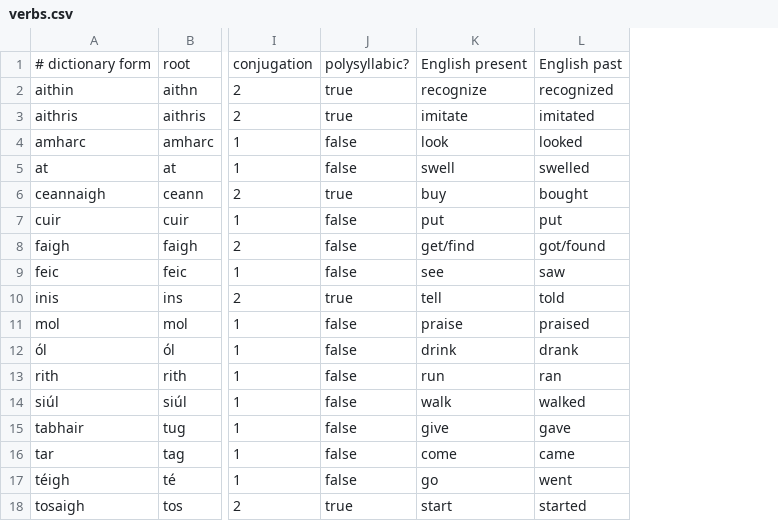
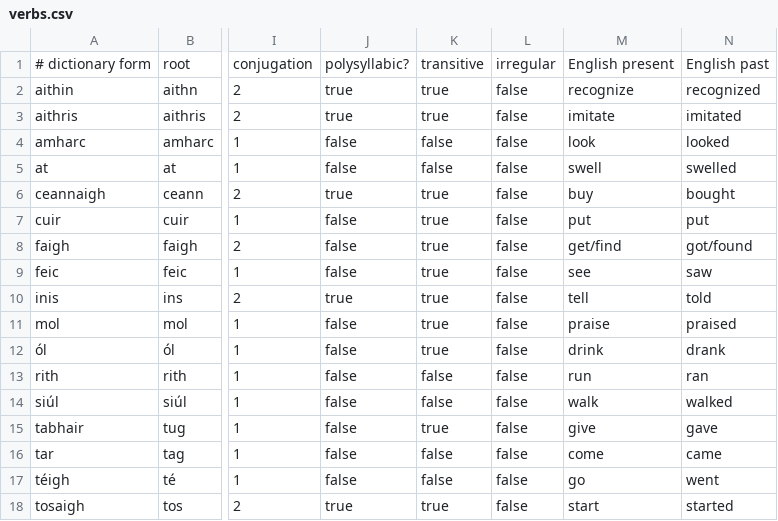
Before and after one commit to jrtibbetts/Flips, a CSV file: Flips/Models/verbs.csv, drawn as a sheet; only a part is shown, gaps mark what is left out; the diff names each change by its address in the sheet, - before the commit and + after, or states it on an @@ line.

Commit message:
Added transitive and irregular values to the verb list.

```diff
--- a/Flips/Models/verbs.csv
+++ b/Flips/Models/verbs.csv
+column K, rows 1-18: transitive | true | true | false | false | true | true | true | true | true | true | true | false | false | true | false | false | true
+column L, rows 1-18: irregular | false | false | false | false | false | false | false | false | false | false | false | false | false | false | false | false | false
```
